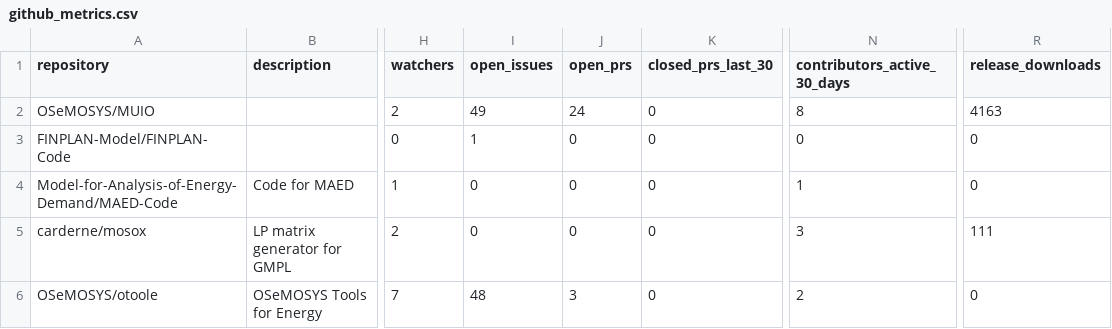
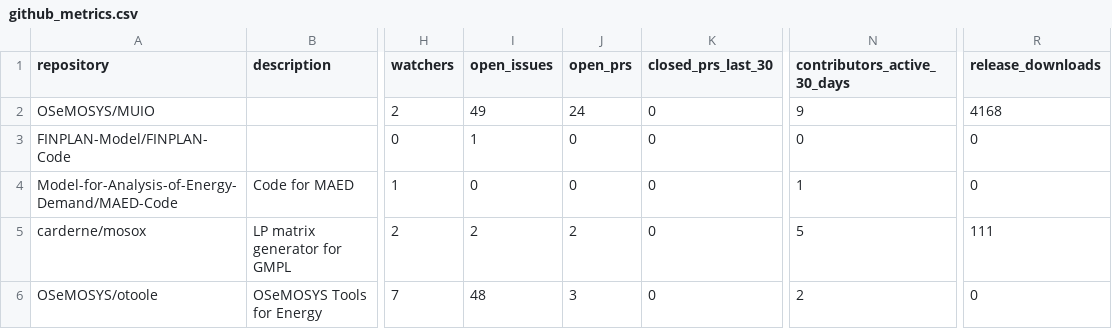
Before and after one commit to VedranKapor/github-metrics-dashboard, a CSV file: github_metrics.csv, drawn as a sheet; only a part is shown, gaps mark what is left out; the diff names each change by its address in the sheet, - before the commit and + after, or states it on an @@ line.

```diff
--- a/github_metrics.csv
+++ b/github_metrics.csv
-N2 (contributors_active_30_days): 8
+N2 (contributors_active_30_days): 9
-R2 (release_downloads): 4163
+R2 (release_downloads): 4168
-I5 (open_issues): 0
+I5 (open_issues): 2
-J5 (open_prs): 0
+J5 (open_prs): 2
-N5 (contributors_active_30_days): 3
+N5 (contributors_active_30_days): 5
```
